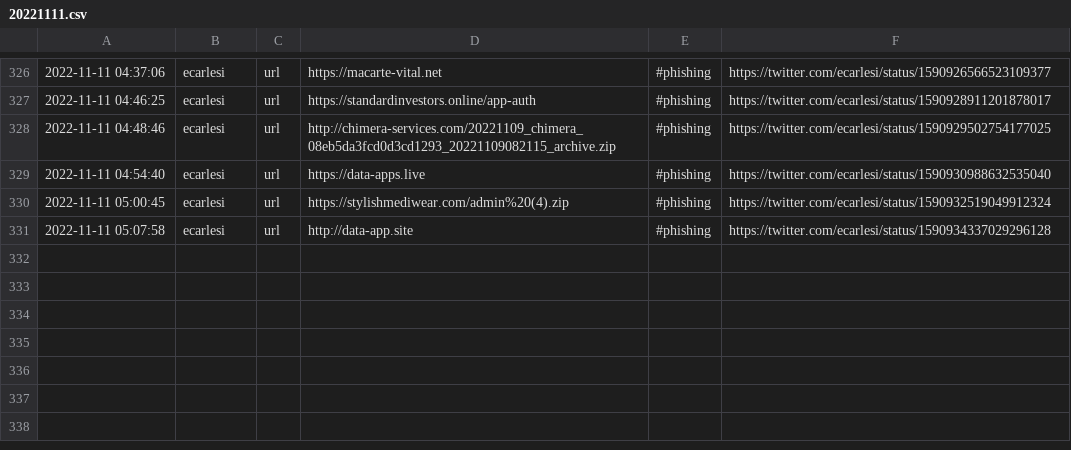
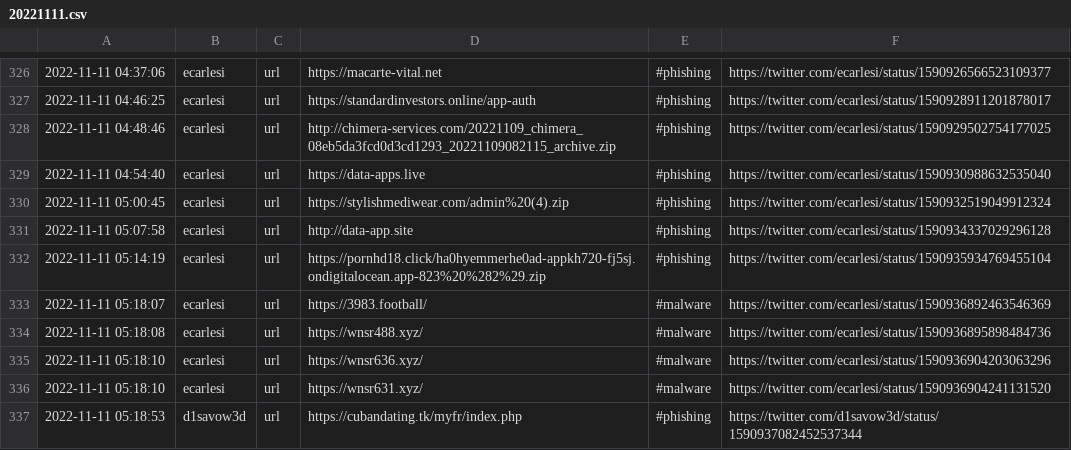
Before and after one commit to Croat79/TweetFeed, a CSV file: Nov_2022/20221111.csv, drawn as a sheet; only a part is shown, gaps mark what is left out; the diff names each change by its address in the sheet, - before the commit and + after, or states it on an @@ line.

```diff
--- a/Nov_2022/20221111.csv
+++ b/Nov_2022/20221111.csv
+row 332: 2022-11-11 05:14:19 | ecarlesi | url | https://pornhd18.click/ha0hyemmerhe0ad-appkh720-fj5sj.ondigitalocean.app-823%20%282%29.zip | #phishing | https://twitter.com/ecarlesi/status/1590935934769455104
+row 333: 2022-11-11 05:18:07 | ecarlesi | url | https://3983.football/ | #malware | https://twitter.com/ecarlesi/status/1590936892463546369
+row 334: 2022-11-11 05:18:08 | ecarlesi | url | https://wnsr488.xyz/ | #malware | https://twitter.com/ecarlesi/status/1590936895898484736
+row 335: 2022-11-11 05:18:10 | ecarlesi | url | https://wnsr636.xyz/ | #malware | https://twitter.com/ecarlesi/status/1590936904203063296
+row 336: 2022-11-11 05:18:10 | ecarlesi | url | https://wnsr631.xyz/ | #malware | https://twitter.com/ecarlesi/status/1590936904241131520
+row 337: 2022-11-11 05:18:53 | d1savow3d | url | https://cubandating.tk/myfr/index.php | #phishing | https://twitter.com/d1savow3d/status/1590937082452537344
```
Also changed, not shown: today.csv, week.csv, 2 other files.
